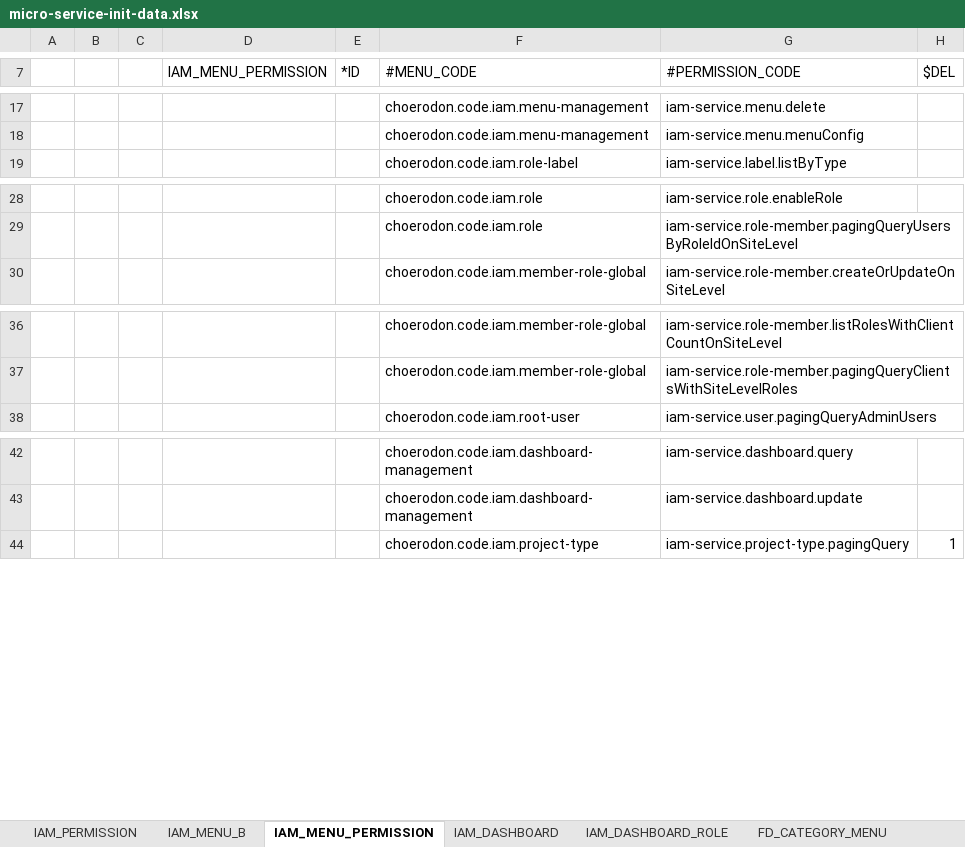
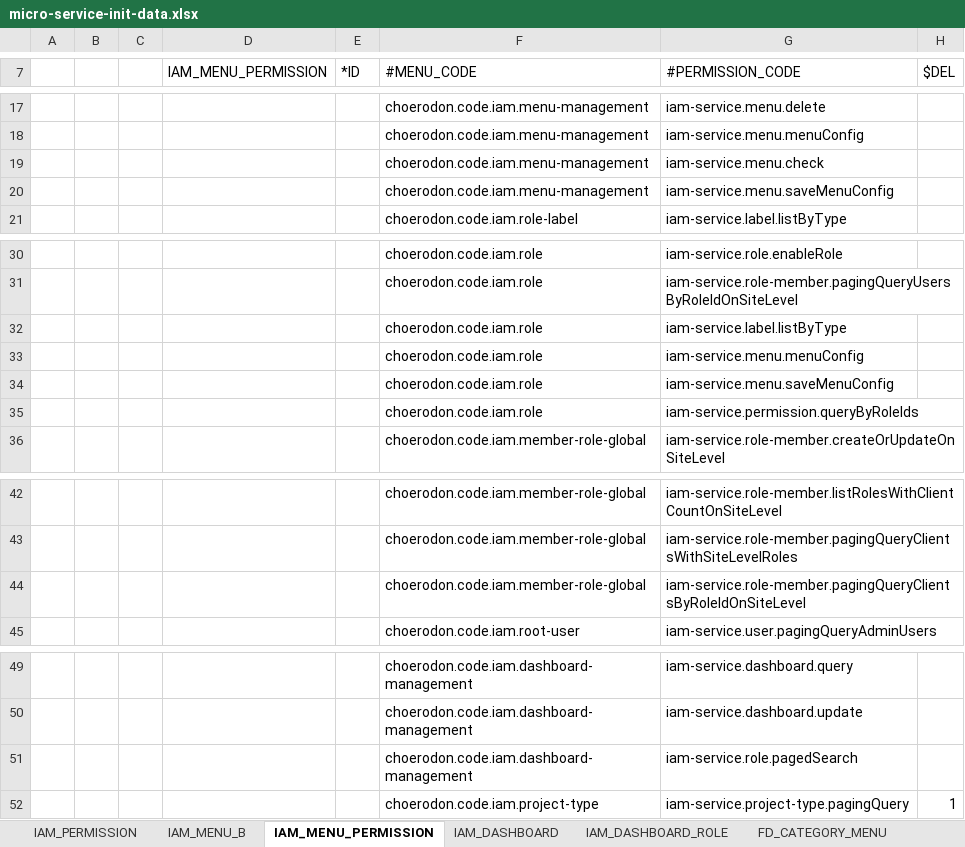
Before and after one commit to choerodon/iam-service, an Excel workbook: src/main/resources/script/front/micro-service-init-data.xlsx, sheet IAM_MENU_PERMISSION, drawn as a sheet; only a part is shown, gaps mark what is left out; values as stored, in another font and other column widths than the file's, no borders; the diff names each change by its address in the sheet, - before the commit and + after, or states it on an @@ line.

Commit message:
[FIX] 修复菜单权限问题

```diff
--- a/src/main/resources/script/front/micro-service-init-data.xlsx (sheet IAM_MENU_PERMISSION)
+++ b/src/main/resources/script/front/micro-service-init-data.xlsx (sheet IAM_MENU_PERMISSION)
+row 19:  |  |  |  |  | choerodon.code.iam.menu-management | iam-service.menu.check
+row 20:  |  |  |  |  | choerodon.code.iam.menu-management | iam-service.menu.saveMenuConfig
+row 32:  |  |  |  |  | choerodon.code.iam.role | iam-service.label.listByType
+row 33:  |  |  |  |  | choerodon.code.iam.role | iam-service.menu.menuConfig
+row 34:  |  |  |  |  | choerodon.code.iam.role | iam-service.menu.saveMenuConfig
+row 35:  |  |  |  |  | choerodon.code.iam.role | iam-service.permission.queryByRoleIds
+row 44:  |  |  |  |  | choerodon.code.iam.member-role-global | iam-service.role-member.pagingQueryClientsByRoleIdOnSiteLevel
+row 51:  |  |  |  |  | choerodon.code.iam.dashboard-management | iam-service.role.pagedSearch
```
